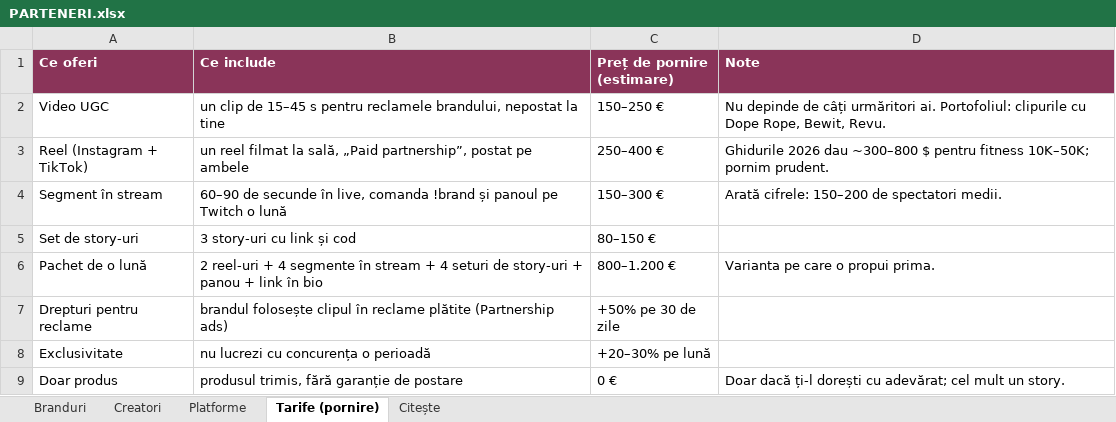
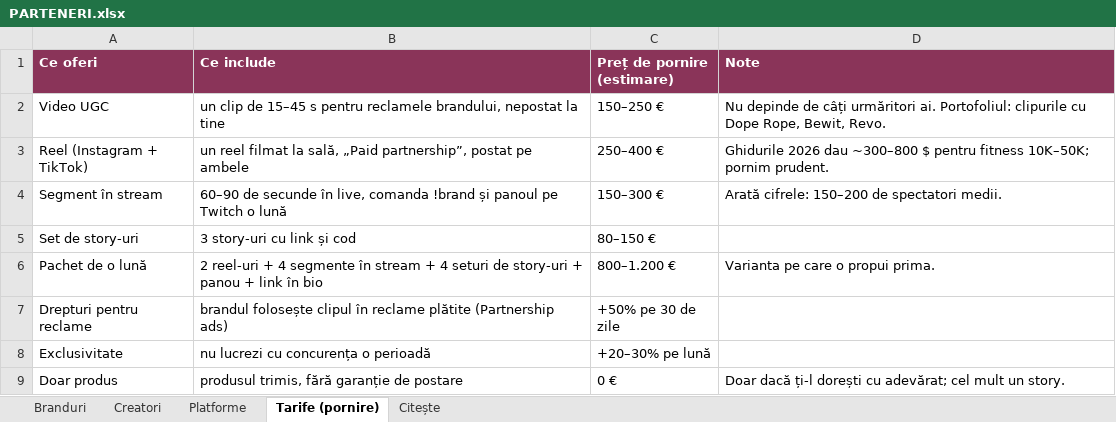
Before and after one commit to kristinemaia/kristine, an Excel workbook: PARTENERI.xlsx, sheet Tarife (pornire), drawn as a sheet; values as stored, in another font and other column widths than the file's, no borders; the diff names each change by its address in the sheet, - before the commit and + after, or states it on an @@ line.

```diff
--- a/PARTENERI.xlsx (sheet Tarife (pornire))
+++ b/PARTENERI.xlsx (sheet Tarife (pornire))
-D2 (Note): …Rope, Bewit, Revu.
+D2 (Note): …Rope, Bewit, Revo.
```
Also changed, not shown: sheet Branduri, 35 other files.
